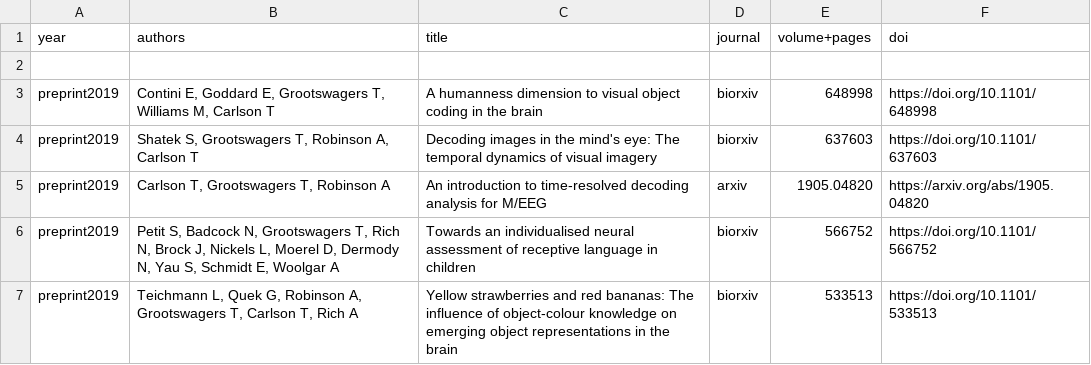
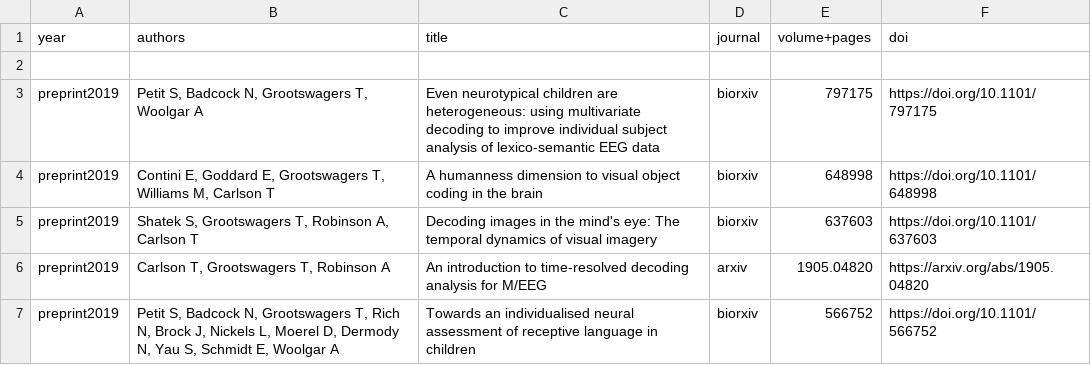
Before and after one commit to Tijl/tijl.github.io, a CSV file: publicationlist.csv, drawn as a sheet; only a part is shown; the shorter side is filled out with more unchanged rows; the diff names each change by its address in the sheet, - before the commit and + after, or states it on an @@ line.

Commit message:
new preprint

```diff
--- a/publicationlist.csv
+++ b/publicationlist.csv
+row 3: preprint2019 | Petit S, Badcock N, Grootswagers T, Woolgar A | Even neurotypical children are heterogeneous: using multivariate decoding to improve individual subject analysis of lexico-semantic EEG data | biorxiv | 797175 | https://doi.org/10.1101/797175
```
Also changed, not shown: 3 other files.
